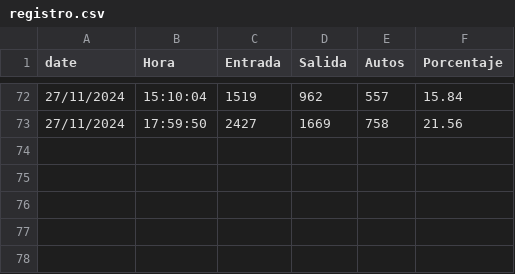
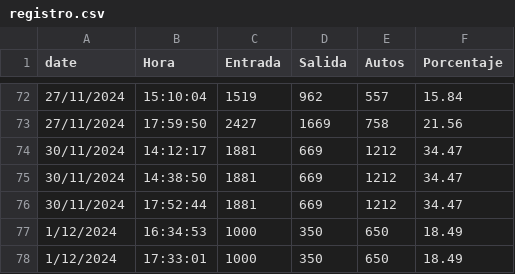
Before and after one commit to SamFlynn0105/ocupacionCalc, a CSV file: registro.csv, drawn as a sheet; only a part is shown, gaps mark what is left out; the diff names each change by its address in the sheet, - before the commit and + after, or states it on an @@ line.

```diff
--- a/registro.csv
+++ b/registro.csv
+row 74: 30/11/2024 | 14:12:17 | 1881 | 669 | 1212 | 34.47
+row 75: 30/11/2024 | 14:38:50 | 1881 | 669 | 1212 | 34.47
+row 76: 30/11/2024 | 17:52:44 | 1881 | 669 | 1212 | 34.47
+row 77: 1/12/2024 | 16:34:53 | 1000 | 350 | 650 | 18.49
+row 78: 1/12/2024 | 17:33:01 | 1000 | 350 | 650 | 18.49
```
Also changed, not shown: 10 other files.
